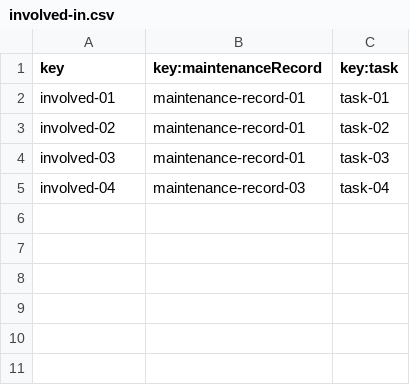
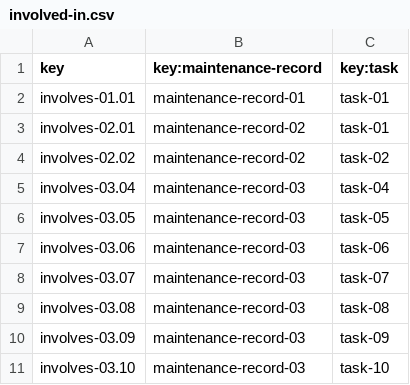
Before and after one commit to virmesper/Acme-ANS-C3, a CSV file: src/main/resources/WEB-INF/data/sample/involved-in.csv, drawn as a sheet.

```diff
--- a/src/main/resources/WEB-INF/data/sample/involved-in.csv
+++ b/src/main/resources/WEB-INF/data/sample/involved-in.csv
@@ -1,5 +1,11 @@
-key,key:maintenanceRecord,key:task
-involved-01,maintenance-record-01,task-01
-involved-02,maintenance-record-01,task-02
-involved-03,maintenance-record-01,task-03
-involved-04,maintenance-record-03,task-04
+key,key:maintenance-record,key:task
+involves-01.01,maintenance-record-01,task-01
+involves-02.01,maintenance-record-02,task-01
+involves-02.02,maintenance-record-02,task-02
+involves-03.04,maintenance-record-03,task-04
+involves-03.05,maintenance-record-03,task-05
+involves-03.06,maintenance-record-03,task-06
+involves-03.07,maintenance-record-03,task-07
+involves-03.08,maintenance-record-03,task-08
+involves-03.09,maintenance-record-03,task-09
+involves-03.10,maintenance-record-03,task-10
```
Also changed, not shown: src/main/resources/WEB-INF/data/sample/maintenance-record.csv, src/main/resources/WEB-INF/data/sample/task.csv, 48 other files.
